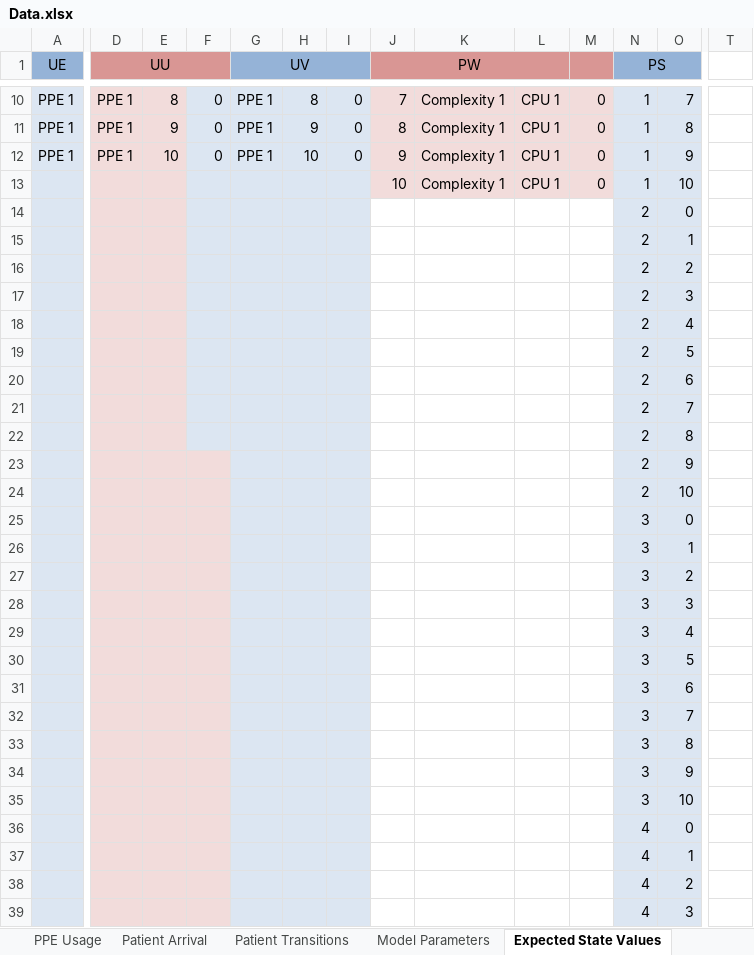
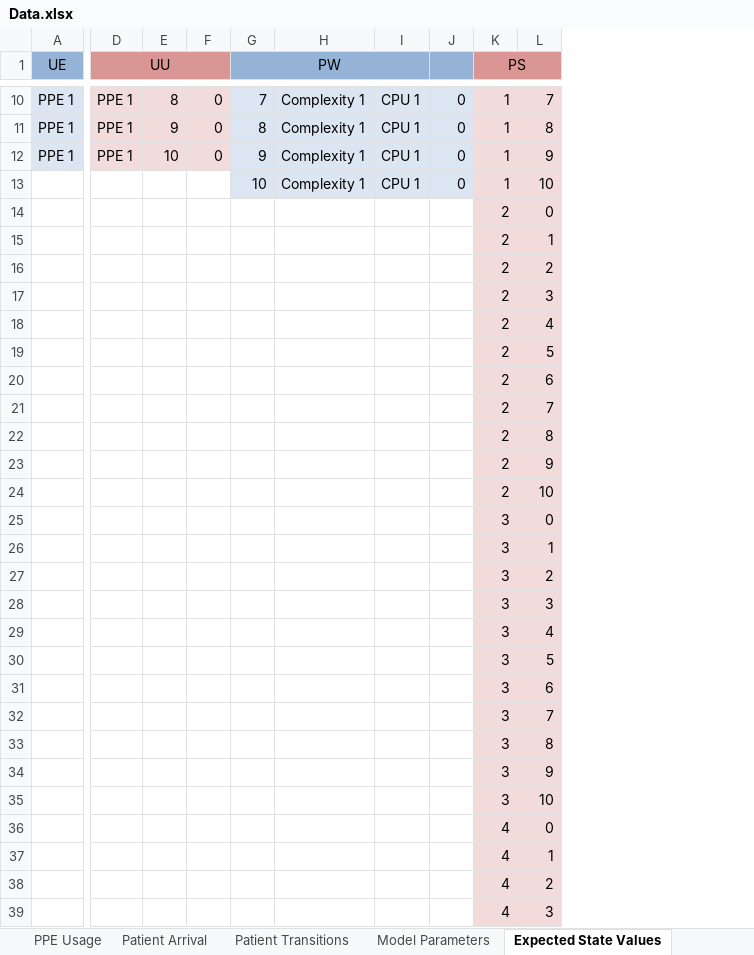
Before and after one commit to Konstantin-Volodin/UOttawa-Dynamic-Knapsack-Problem-Python, an Excel workbook: Implementation/Data/Data.xlsx, sheet Expected State Values, drawn as a sheet; only a part is shown, gaps mark what is left out; values as stored, in another font and other column widths than the file's, no borders; removed rows and columns are numbered as before the commit, all else as after; the diff covers the shown part only; the diff names each change by its address in the sheet, - before the commit and + after, or states it on an @@ line.

```diff
--- a/Implementation/Data/Data.xlsx (sheet Expected State Values)
+++ b/Implementation/Data/Data.xlsx (sheet Expected State Values)
-column G (UV), rows 10-12: all PPE 1
-column H, rows 10-12: 8 | 9 | 10
-column I, rows 10-12: all 0
-column T, empty
-G1:J1 fill: #D99694
+G1:J1 fill: #95B3D7
-K1:L1 fill: #95B3D7
+K1:L1 fill: #D99694
-A13:A39 fill: #DCE6F2
+A13:A39 fill: none
-D13:E22 fill: #F2DCDB
+D13:E22 fill: none
-F13:F22 fill: #DCE6F2
+F13:F22 fill: none
-D23:F39 fill: #F2DCDB
+D23:F39 fill: none
```
Also changed, not shown: 1 removed column and cell formats elsewhere in this sheet, sheet Model Parameters, charts or pictures, 24 other files.
